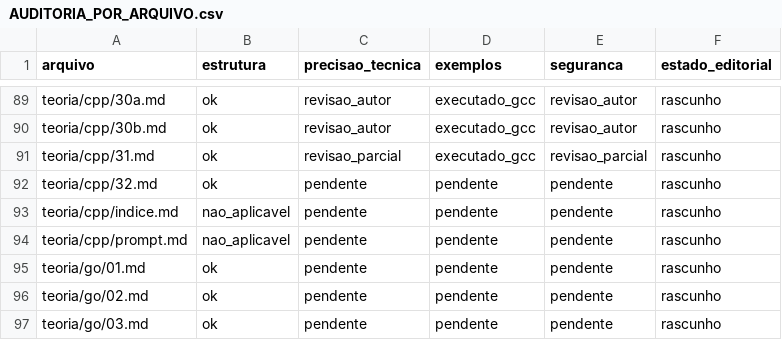
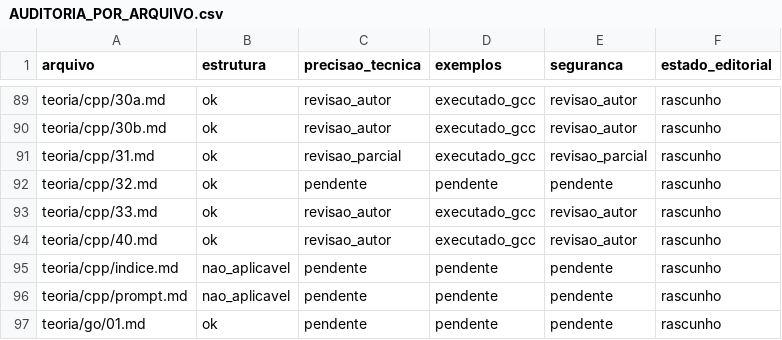
Before and after one commit to mzet97/Algoritmos, a CSV file: teoria/AUDITORIA_POR_ARQUIVO.csv, drawn as a sheet; only a part is shown, gaps mark what is left out; the shorter side is filled out with more unchanged rows; the diff names each change by its address in the sheet, - before the commit and + after, or states it on an @@ line.

Commit message:
C++ kernel 33 + x86 comparison 40: both kernels verified in QEMU
teoria/cpp/kernel builds the RISC-V course kernel as C++20 freestanding
(-fno-exceptions -fno-rtti, extern C boundary, C++20 volatile+= fixes)
and passes the same 7-marker QEMU test as the C track. kernel-x86
rebuilds the Multiboot long-mode component for the CPP-13 comparison.
Sweep grows the two QEMU tests; sweep total reported in regress output.

```diff
--- a/teoria/AUDITORIA_POR_ARQUIVO.csv
+++ b/teoria/AUDITORIA_POR_ARQUIVO.csv
+row 93: teoria/cpp/33.md | ok | revisao_autor | executado_gcc | revisao_autor | rascunho
+row 94: teoria/cpp/40.md | ok | revisao_autor | executado_gcc | revisao_autor | rascunho
```
Also changed, not shown: 19 other files.
